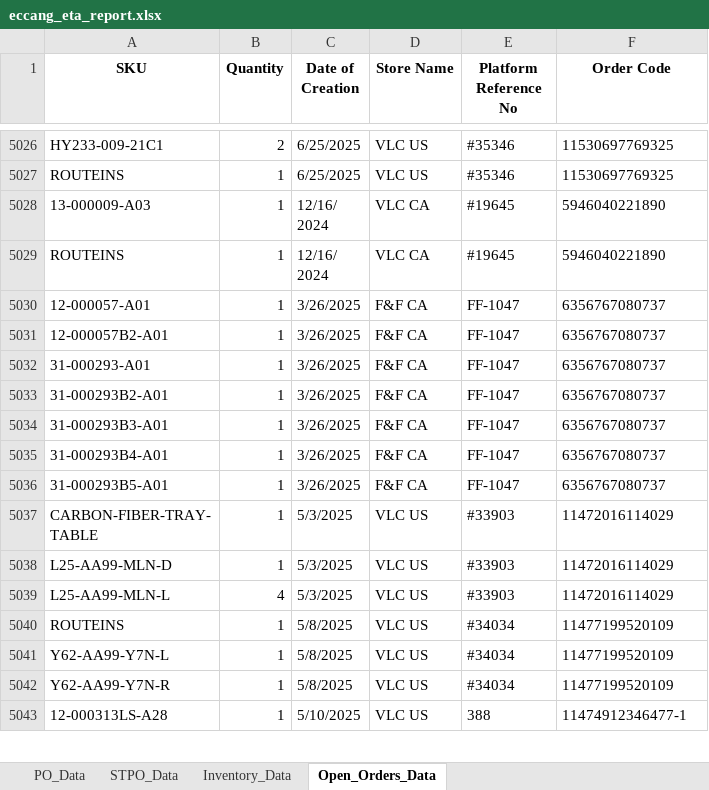
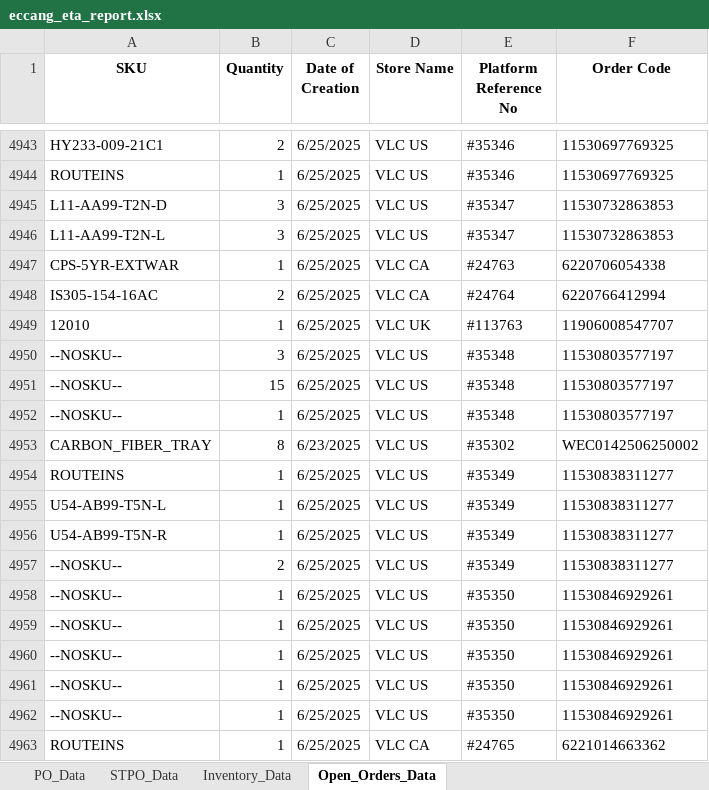
Before and after one commit to tom-valencia/eta-eccang-report, an Excel workbook: eccang_eta_report.xlsx, sheet Open_Orders_Data, drawn as a sheet; only a part is shown, gaps mark what is left out; the shorter side is filled out with more unchanged rows; values as stored, in another font and other column widths than the file's, no borders; the diff covers the shown part only; the diff names each change by its address in the sheet, - before the commit and + after, or states it on an @@ line.

```diff
--- a/eccang_eta_report.xlsx (sheet Open_Orders_Data)
+++ b/eccang_eta_report.xlsx (sheet Open_Orders_Data)
+row 4945: L11-AA99-T2N-D | 3 | 6/25/2025 | VLC US | #35347 | 11530732863853
+row 4946: L11-AA99-T2N-L | 3 | 6/25/2025 | VLC US | #35347 | 11530732863853
+row 4947: CPS-5YR-EXTWAR | 1 | 6/25/2025 | VLC CA | #24763 | 6220706054338
+row 4948: IS305-154-16AC | 2 | 6/25/2025 | VLC CA | #24764 | 6220766412994
+row 4949: 12010 | 1 | 6/25/2025 | VLC UK | #113763 | 11906008547707
+row 4950: --NOSKU-- | 3 | 6/25/2025 | VLC US | #35348 | 11530803577197
+row 4951: --NOSKU-- | 15 | 6/25/2025 | VLC US | #35348 | 11530803577197
+row 4952: --NOSKU-- | 1 | 6/25/2025 | VLC US | #35348 | 11530803577197
+row 4953: CARBON_FIBER_TRAY | 8 | 6/23/2025 | VLC US | #35302 | WEC0142506250002
+row 4954: ROUTEINS | 1 | 6/25/2025 | VLC US | #35349 | 11530838311277
+row 4955: U54-AB99-T5N-L | 1 | 6/25/2025 | VLC US | #35349 | 11530838311277
+row 4956: U54-AB99-T5N-R | 1 | 6/25/2025 | VLC US | #35349 | 11530838311277
+row 4957: --NOSKU-- | 2 | 6/25/2025 | VLC US | #35349 | 11530838311277
+row 4958: --NOSKU-- | 1 | 6/25/2025 | VLC US | #35350 | 11530846929261
+row 4959: --NOSKU-- | 1 | 6/25/2025 | VLC US | #35350 | 11530846929261
+row 4960: --NOSKU-- | 1 | 6/25/2025 | VLC US | #35350 | 11530846929261
+row 4961: --NOSKU-- | 1 | 6/25/2025 | VLC US | #35350 | 11530846929261
+row 4962: --NOSKU-- | 1 | 6/25/2025 | VLC US | #35350 | 11530846929261
+row 4963: ROUTEINS | 1 | 6/25/2025 | VLC CA | #24765 | 6221014663362
```
Also changed, not shown: 95 added rows, 93 removed rows, 37 moved rows and 67 edited cells elsewhere in this sheet, sheet STPO_Data, sheet PO_Data, sheet Inventory_Data.
